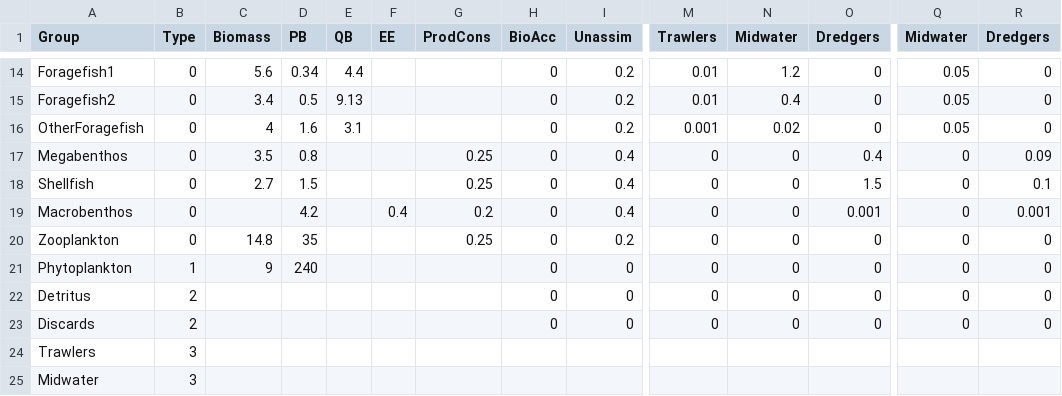
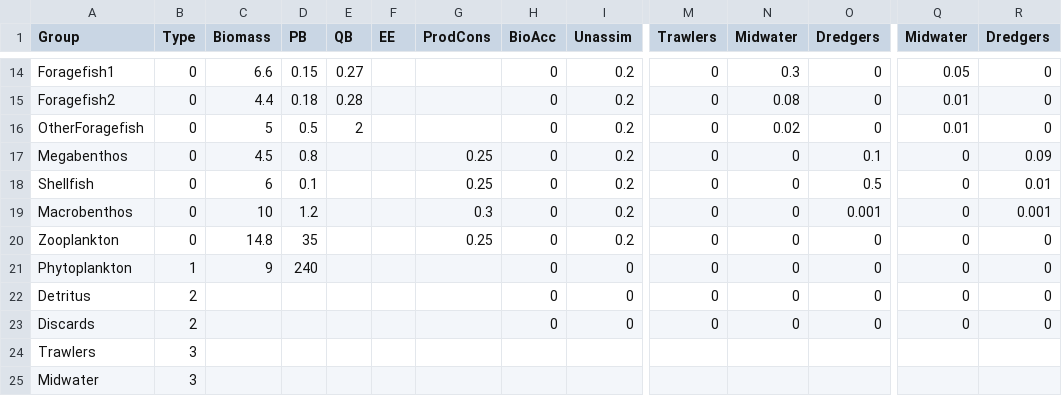
Before and after one commit to NOAA-EDAB/Rpath, a CSV file: data/REco_mod.csv, drawn as a sheet; only a part is shown, gaps mark what is left out; the diff covers the shown part only; the diff names each change by its address in the sheet, - before the commit and + after, or states it on an @@ line.

```diff
--- a/data/REco_mod.csv
+++ b/data/REco_mod.csv
-C14 (Biomass): 5.6
+C14 (Biomass): 6.6
-D14 (PB): 0.34
+D14 (PB): 0.15
-E14 (QB): 4.4
+E14 (QB): 0.27
-M14:M15 (Trawlers): 0.01
+M14:M15 (Trawlers): 0
-N14 (Midwater): 1.2
+N14 (Midwater): 0.3
-C15 (Biomass): 3.4
+C15 (Biomass): 4.4
-D15 (PB): 0.5
+D15 (PB): 0.18
-E15 (QB): 9.13
+E15 (QB): 0.28
-N15 (Midwater): 0.4
+N15 (Midwater): 0.08
-Q15:Q16 (Midwater): 0.05
+Q15:Q16 (Midwater): 0.01
-C16 (Biomass): 4
+C16 (Biomass): 5
-D16 (PB): 1.6
+D16 (PB): 0.5
-E16 (QB): 3.1
+E16 (QB): 2
-M16 (Trawlers): 0.001
+M16 (Trawlers): 0
-C17 (Biomass): 3.5
+C17 (Biomass): 4.5
-I17:I19 (Unassim): 0.4
+I17:I19 (Unassim): 0.2
-O17 (Dredgers): 0.4
+O17 (Dredgers): 0.1
-C18 (Biomass): 2.7
+C18 (Biomass): 6
-D18 (PB): 1.5
+D18 (PB): 0.1
-O18 (Dredgers): 1.5
+O18 (Dredgers): 0.5
-R18 (Dredgers): 0.1
+R18 (Dredgers): 0.01
-C19 (Biomass): (empty)
+C19 (Biomass): 10
-D19 (PB): 4.2
+D19 (PB): 1.2
-F19 (EE): 0.4
+F19 (EE): (empty)
-G19 (ProdCons): 0.2
+G19 (ProdCons): 0.3
```
Also changed, not shown: 32 edited cells elsewhere in this file, data/REco_diet.csv, 2 other files.
